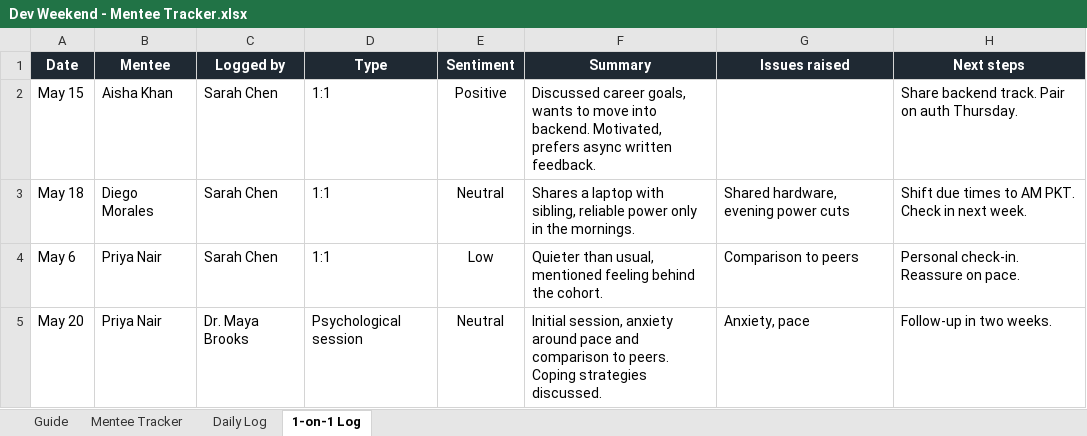
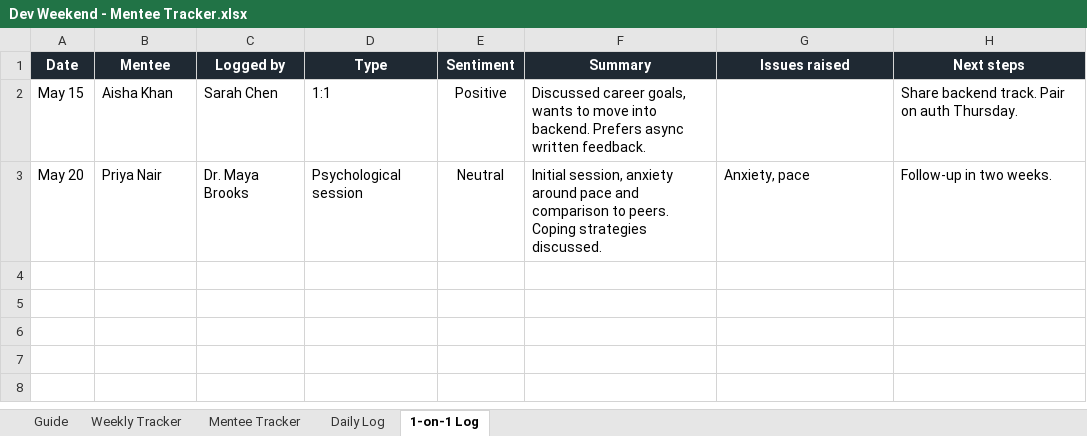
Before and after one commit to pathment/pathment, an Excel workbook: mentor-tracking-sheet/Dev Weekend - Mentee Tracker.xlsx, sheet 1-on-1 Log, drawn as a sheet; values as stored, in another font and other column widths than the file's, no borders; the diff names each change by its address in the sheet, - before the commit and + after, or states it on an @@ line.

```diff
--- a/mentor-tracking-sheet/Dev Weekend - Mentee Tracker.xlsx (sheet 1-on-1 Log)
+++ b/mentor-tracking-sheet/Dev Weekend - Mentee Tracker.xlsx (sheet 1-on-1 Log)
+sheet tab: Weekly Tracker
-F2 (Summary): …into backend. Motivated, prefers async written…
+F2 (Summary): …into backend. Prefers async written…
-row 3: May 18 | Diego Morales | Sarah Chen | 1:1 | Neutral | Shares a laptop with sibling, reliable power only in the mornings. | Shared hardware, evening power cuts | Shift due times to AM PKT. Check in next week.
-row 4: May 6 | Priya Nair | Sarah Chen | 1:1 | Low | Quieter than usual, mentioned feeling behind the cohort. | Comparison to peers | Personal check-in. Reassure on pace.
```
Also changed, not shown: sheet Daily Log, sheet Guide, 3 other files.
